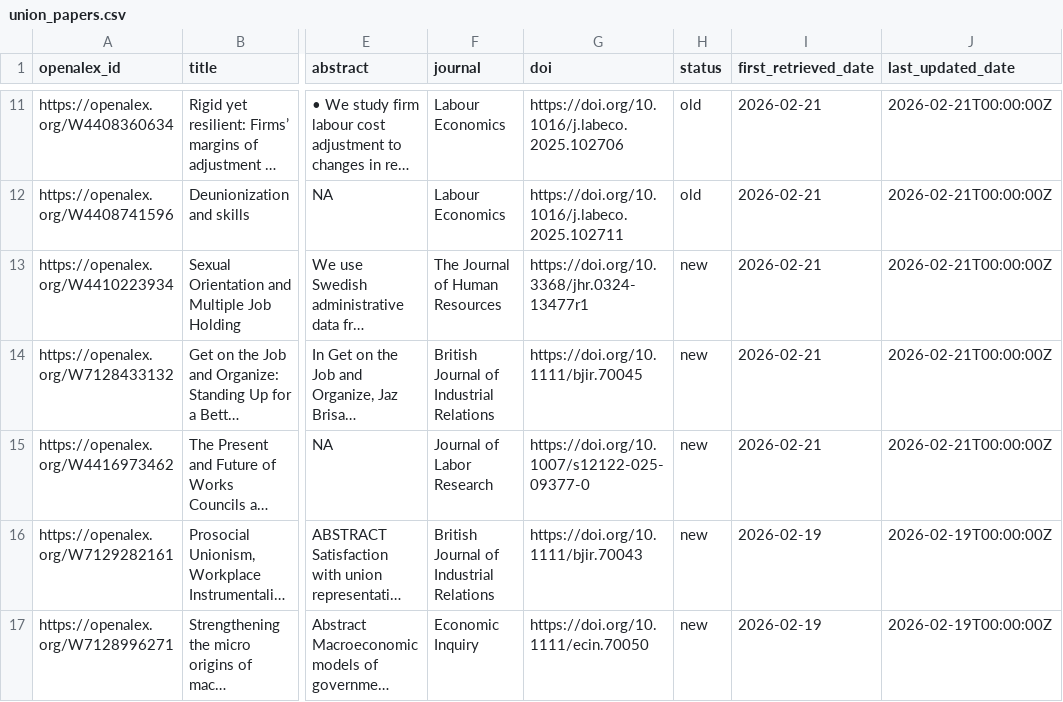
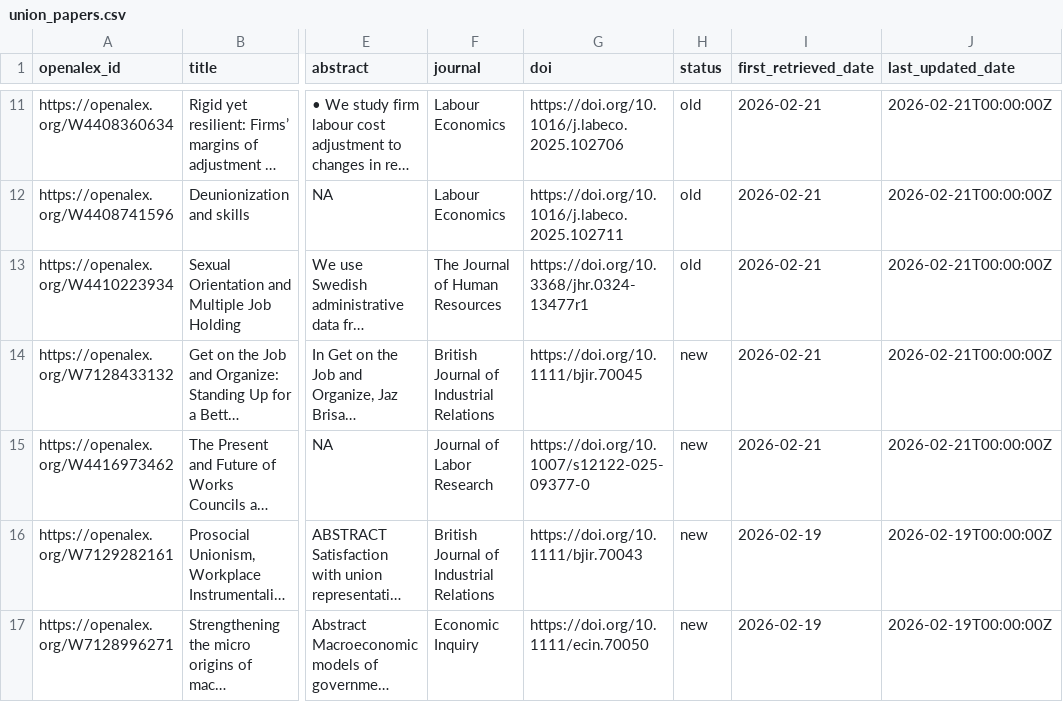
Before and after one commit to Economic/new_unions_papers, a CSV file: union_papers.csv, drawn as a sheet; only a part is shown, gaps mark what is left out; long unchanged cells end in …; the diff names each change by its address in the sheet, - before the commit and + after, or states it on an @@ line.

```diff
--- a/union_papers.csv
+++ b/union_papers.csv
-H13 (status): new
+H13 (status): old
```
